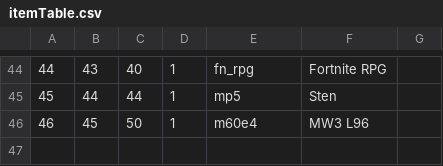
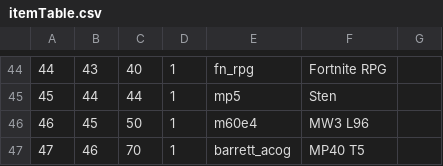
Before and after one commit to Iswenzz/SR-Speedrun, a CSV file: assets/mp/itemTable.csv, drawn as a sheet; only a part is shown, gaps mark what is left out; the diff names each change by its address in the sheet, - before the commit and + after, or states it on an @@ line.

```diff
--- a/assets/mp/itemTable.csv
+++ b/assets/mp/itemTable.csv
+row 47: 47 | 46 | 70 | 1 | barrett_acog | MP40 T5
```
Also changed, not shown: assets/mod.csv.
